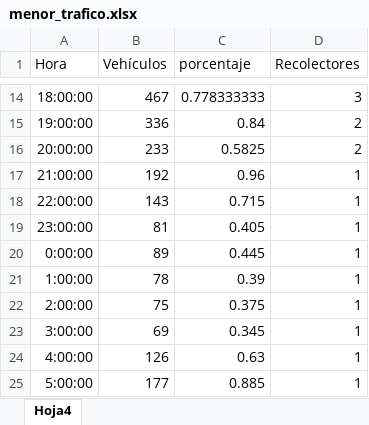
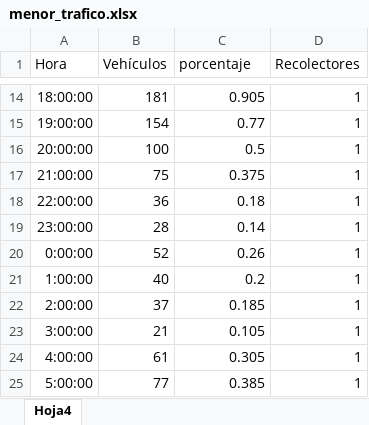
Before and after one commit to Ingenieco/uao_gad, an Excel workbook: menor_trafico.xlsx, sheet Hoja4, drawn as a sheet; only a part is shown, gaps mark what is left out; values as stored, in another font and other column widths than the file's, no borders; the diff covers the shown part only; the diff names each change by its address in the sheet, - before the commit and + after, or states it on an @@ line.

```diff
--- a/menor_trafico.xlsx (sheet Hoja4)
+++ b/menor_trafico.xlsx (sheet Hoja4)
-B14 (Vehículos): 467
+B14 (Vehículos): 181
-C14 (porcentaje): 0.778333333
+C14 (porcentaje): 0.905
-D14 (Recolectores): 3
+D14 (Recolectores): 1
-B15 (Vehículos): 336
+B15 (Vehículos): 154
-C15 (porcentaje): 0.84
+C15 (porcentaje): 0.77
-D15:D16 (Recolectores): 2
+D15:D16 (Recolectores): 1
-B16 (Vehículos): 233
+B16 (Vehículos): 100
-C16 (porcentaje): 0.5825
+C16 (porcentaje): 0.5
-B17 (Vehículos): 192
+B17 (Vehículos): 75
-C17 (porcentaje): 0.96
+C17 (porcentaje): 0.375
-B18 (Vehículos): 143
+B18 (Vehículos): 36
-C18 (porcentaje): 0.715
+C18 (porcentaje): 0.18
-B19 (Vehículos): 81
+B19 (Vehículos): 28
-C19 (porcentaje): 0.405
+C19 (porcentaje): 0.14
-B20 (Vehículos): 89
+B20 (Vehículos): 52
-C20 (porcentaje): 0.445
+C20 (porcentaje): 0.26
-B21 (Vehículos): 78
+B21 (Vehículos): 40
-C21 (porcentaje): 0.39
+C21 (porcentaje): 0.2
-B22 (Vehículos): 75
+B22 (Vehículos): 37
-C22 (porcentaje): 0.375
+C22 (porcentaje): 0.185
-B23 (Vehículos): 69
+B23 (Vehículos): 21
-C23 (porcentaje): 0.345
+C23 (porcentaje): 0.105
-B24 (Vehículos): 126
+B24 (Vehículos): 61
-C24 (porcentaje): 0.63
+C24 (porcentaje): 0.305
-B25 (Vehículos): 177
+B25 (Vehículos): 77
-C25 (porcentaje): 0.885
+C25 (porcentaje): 0.385
```
Also changed, not shown: 36 edited cells elsewhere in this sheet, 1 other file.
